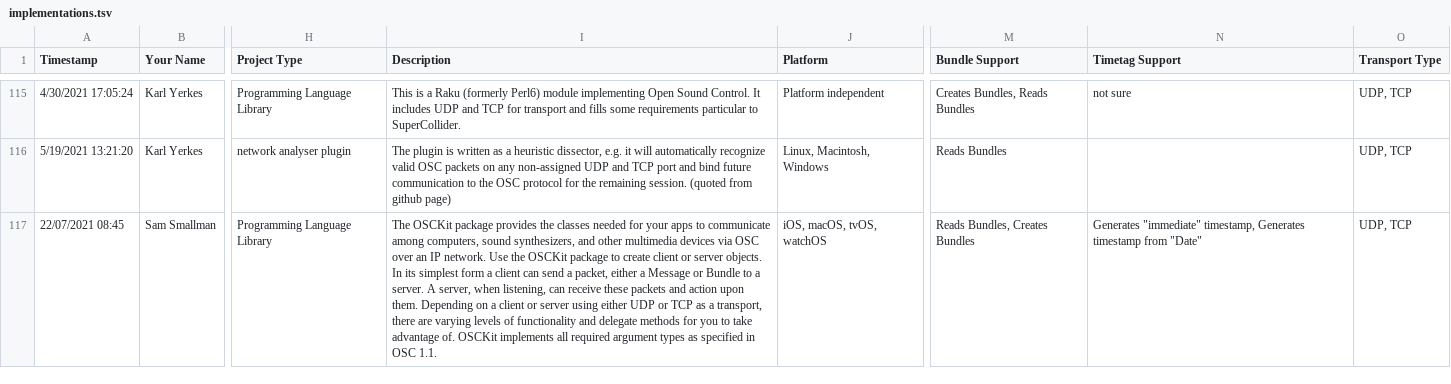
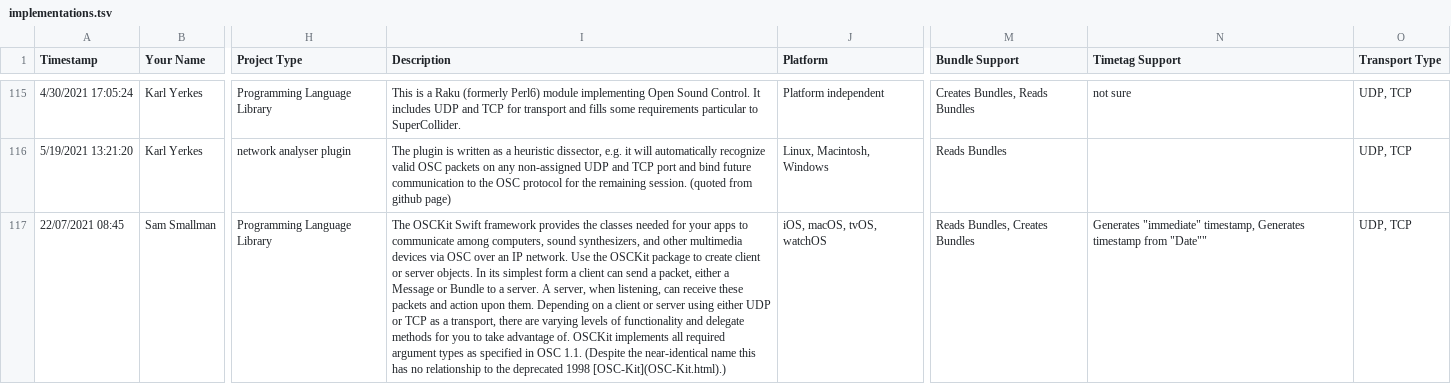
Before and after one commit to CNMAT/OpenSoundControl.org, a TSV file: implementations.tsv, drawn as a sheet; only a part is shown, gaps mark what is left out; the diff names each change by its address in the sheet, - before the commit and + after, or states it on an @@ line.

Commit message:
Cleaning up formatting and clarifying the lack of relationship to the 1998 OSC-Kit

```diff
--- a/implementations.tsv
+++ b/implementations.tsv
-I117 (Description): The OSCKit package provides the classes needed for your apps to communicate among computers, sound synthesizers, and other multimedia devices via OSC over an IP network. Use the OSCKit package to create client or server objects. In its simplest form a client can send a packet, either a Message or Bundle to a server. A server, when listening, can receive these packets and action upon them. Depending on a client or server using either UDP or TCP as a transport, there are varying levels of functionality and delegate methods for you to take advantage of. OSCKit implements all required argument types as specified in OSC 1.1.
+I117 (Description): The OSCKit Swift framework provides the classes needed for your apps to communicate among computers, sound synthesizers, and other multimedia devices via OSC over an IP network. Use the OSCKit package to create client or server objects. In its simplest form a client can send a packet, either a Message or Bundle to a server. A server, when listening, can receive these packets and action upon them. Depending on a client or server using either UDP or TCP as a transport, there are varying levels of functionality and delegate methods for you to take advantage of. OSCKit implements all required argument types as specified in OSC 1.1. (Despite the near-identical name this has no relationship to the deprecated 1998 [OSC-Kit](OSC-Kit.html).)
-N117 (Timetag Support): …timestamp from "Date"
+N117 (Timetag Support): …timestamp from "Date""
```
